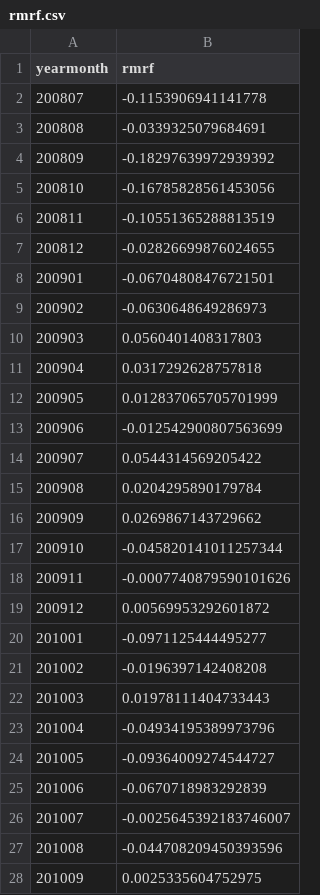
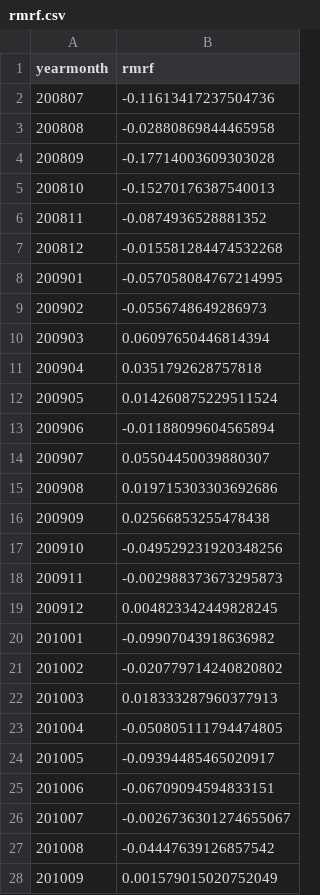
Before and after one commit to connorpn/cnolan-thesis, a CSV file: output/rmrf.csv, drawn as a sheet; only a part is shown; the diff covers the shown part only.

```diff
--- a/output/rmrf.csv
+++ b/output/rmrf.csv
@@ -1,28 +1,28 @@
 yearmonth,rmrf
-200807,-0.1153906941141778
-200808,-0.0339325079684691
-200809,-0.18297639972939392
-200810,-0.16785828561453056
-200811,-0.10551365288813519
-200812,-0.02826699876024655
-200901,-0.06704808476721501
-200902,-0.0630648649286973
-200903,0.0560401408317803
-200904,0.0317292628757818
-200905,0.012837065705701999
-200906,-0.012542900807563699
-200907,0.0544314569205422
-200908,0.0204295890179784
-200909,0.0269867143729662
-200910,-0.045820141011257344
-200911,-0.0007740879590101626
-200912,0.00569953292601872
-201001,-0.0971125444495277
-201002,-0.0196397142408208
-201003,0.01978111404733443
-201004,-0.04934195389973796
-201005,-0.09364009274544727
-201006,-0.0670718983292839
-201007,-0.0025645392183746007
-201008,-0.044708209450393596
-201009,0.0025335604752975
+200807,-0.11613417237504736
+200808,-0.02880869844465958
+200809,-0.17714003609303028
+200810,-0.15270176387540013
+200811,-0.0874936528881352
+200812,-0.015581284474532268
+200901,-0.057058084767214995
+200902,-0.0556748649286973
+200903,0.06097650446814394
+200904,0.0351792628757818
+200905,0.014260875229511524
+200906,-0.01188099604565894
+200907,0.05504450039880307
+200908,0.019715303303692686
+200909,0.02566853255478438
+200910,-0.049529231920348256
+200911,-0.002988373673295873
+200912,0.004823342449828245
+201001,-0.09907043918636982
+201002,-0.020779714240820802
+201003,0.018333287960377913
+201004,-0.050805111794474805
+201005,-0.09394485465020917
+201006,-0.06709094594833151
+201007,-0.0026736301274655067
+201008,-0.04447639126857542
+201009,0.001579015020752049
```
Also changed, not shown: 141 edited cells elsewhere in this file, regression/regression outputs/bolton replications/br_carbon_premium_ts.csv, regression/regression variables/cb_carbon_beta_vars.csv, 7 other files.
